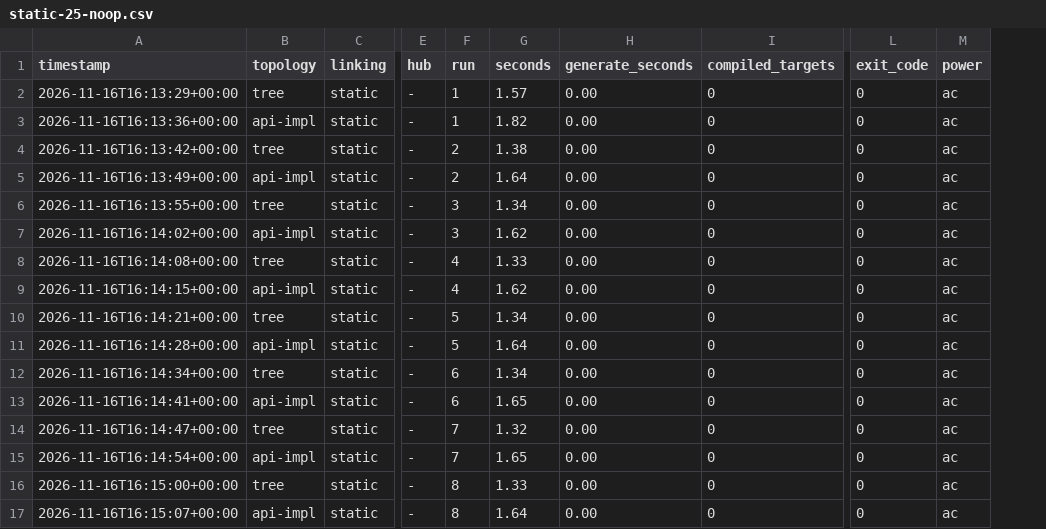
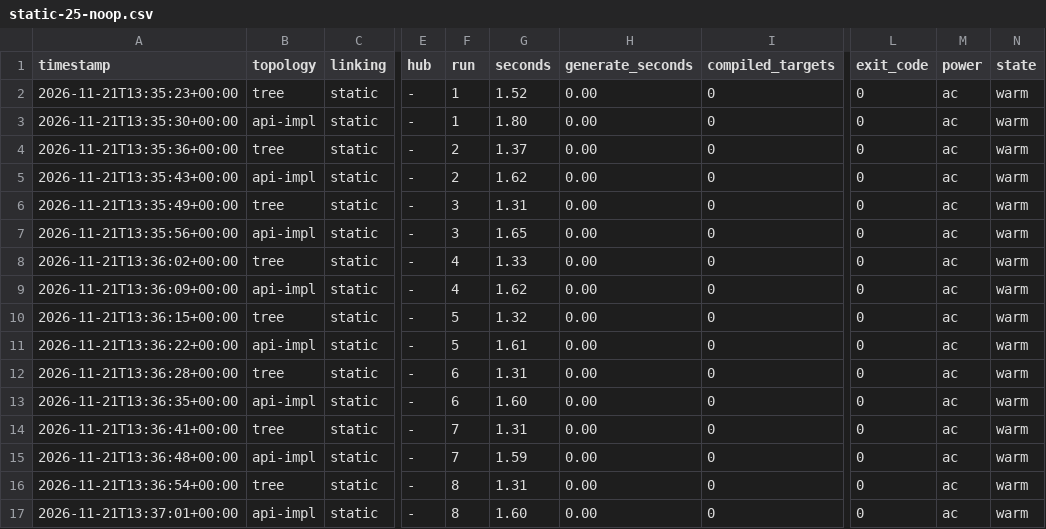
Before and after one commit to karthikbedre/ios-modularization-benchmark, a CSV file: results/2026-11-macmini/static-25-noop.csv, drawn as a sheet; only a part is shown, gaps mark what is left out; the diff covers the shown part only; the diff names each change by its address in the sheet, - before the commit and + after, or states it on an @@ line.

```diff
--- a/results/2026-11-macmini/static-25-noop.csv
+++ b/results/2026-11-macmini/static-25-noop.csv
+column N (state), rows 2-17: all warm
-A2 (timestamp): 2026-11-16T16:13:29+00:00
+A2 (timestamp): 2026-11-21T13:35:23+00:00
-G2 (seconds): 1.57
+G2 (seconds): 1.52
-A3 (timestamp): 2026-11-16T16:13:36+00:00
+A3 (timestamp): 2026-11-21T13:35:30+00:00
-G3 (seconds): 1.82
+G3 (seconds): 1.80
-A4 (timestamp): 2026-11-16T16:13:42+00:00
+A4 (timestamp): 2026-11-21T13:35:36+00:00
-G4 (seconds): 1.38
+G4 (seconds): 1.37
-A5 (timestamp): 2026-11-16T16:13:49+00:00
+A5 (timestamp): 2026-11-21T13:35:43+00:00
-G5 (seconds): 1.64
+G5 (seconds): 1.62
-A6 (timestamp): 2026-11-16T16:13:55+00:00
+A6 (timestamp): 2026-11-21T13:35:49+00:00
-G6 (seconds): 1.34
+G6 (seconds): 1.31
-A7 (timestamp): 2026-11-16T16:14:02+00:00
+A7 (timestamp): 2026-11-21T13:35:56+00:00
-G7 (seconds): 1.62
+G7 (seconds): 1.65
-A8 (timestamp): 2026-11-16T16:14:08+00:00
+A8 (timestamp): 2026-11-21T13:36:02+00:00
-A9 (timestamp): 2026-11-16T16:14:15+00:00
+A9 (timestamp): 2026-11-21T13:36:09+00:00
-A10 (timestamp): 2026-11-16T16:14:21+00:00
+A10 (timestamp): 2026-11-21T13:36:15+00:00
-G10 (seconds): 1.34
+G10 (seconds): 1.32
-A11 (timestamp): 2026-11-16T16:14:28+00:00
+A11 (timestamp): 2026-11-21T13:36:22+00:00
-G11 (seconds): 1.64
+G11 (seconds): 1.61
-A12 (timestamp): 2026-11-16T16:14:34+00:00
+A12 (timestamp): 2026-11-21T13:36:28+00:00
-G12 (seconds): 1.34
+G12 (seconds): 1.31
-A13 (timestamp): 2026-11-16T16:14:41+00:00
+A13 (timestamp): 2026-11-21T13:36:35+00:00
-G13 (seconds): 1.65
+G13 (seconds): 1.60
-A14 (timestamp): 2026-11-16T16:14:47+00:00
+A14 (timestamp): 2026-11-21T13:36:41+00:00
-G14 (seconds): 1.32
+G14 (seconds): 1.31
-A15 (timestamp): 2026-11-16T16:14:54+00:00
+A15 (timestamp): 2026-11-21T13:36:48+00:00
-G15 (seconds): 1.65
+G15 (seconds): 1.59
-A16 (timestamp): 2026-11-16T16:15:00+00:00
+A16 (timestamp): 2026-11-21T13:36:54+00:00
-G16 (seconds): 1.33
+G16 (seconds): 1.31
-A17 (timestamp): 2026-11-16T16:15:07+00:00
+A17 (timestamp): 2026-11-21T13:37:01+00:00
-G17 (seconds): 1.64
+G17 (seconds): 1.60
```
Also changed, not shown: 44 edited cells elsewhere in this file, results/2026-11-macmini/static-25-api-change.csv, results/2026-11-macmini/static-25-clean.csv, 24 other files.
